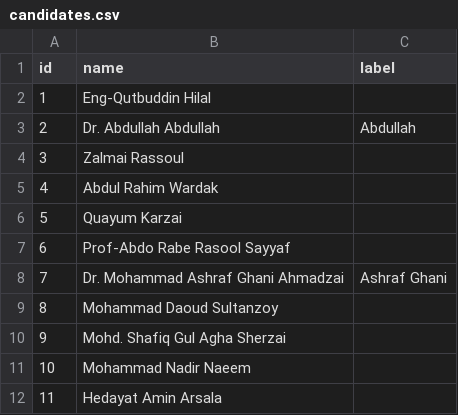
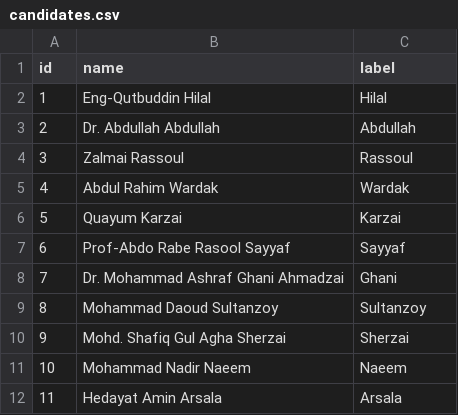
Before and after one commit to nditech/af-elections-data, a CSV file: 2014-presidential-firstround/candidates.csv, drawn as a sheet.

Commit message:
Update 2014 candidate labels

```diff
--- a/2014-presidential-firstround/candidates.csv
+++ b/2014-presidential-firstround/candidates.csv
@@ -1,12 +1,12 @@
 id,name,label
-1,Eng-Qutbuddin Hilal,
+1,Eng-Qutbuddin Hilal,Hilal
 2,Dr. Abdullah Abdullah,Abdullah
-3,Zalmai Rassoul,
-4,Abdul Rahim Wardak,
-5,Quayum Karzai,
-6,Prof-Abdo Rabe Rasool Sayyaf,
-7,Dr. Mohammad Ashraf Ghani Ahmadzai,Ashraf Ghani
-8,Mohammad Daoud Sultanzoy,
-9,Mohd. Shafiq Gul Agha Sherzai,
-10,Mohammad Nadir Naeem,
-11,Hedayat Amin Arsala,
+3,Zalmai Rassoul,Rassoul
+4,Abdul Rahim Wardak,Wardak
+5,Quayum Karzai,Karzai
+6,Prof-Abdo Rabe Rasool Sayyaf,Sayyaf
+7,Dr. Mohammad Ashraf Ghani Ahmadzai,Ghani
+8,Mohammad Daoud Sultanzoy,Sultanzoy
+9,Mohd. Shafiq Gul Agha Sherzai,Sherzai
+10,Mohammad Nadir Naeem,Naeem
+11,Hedayat Amin Arsala,Arsala
```
